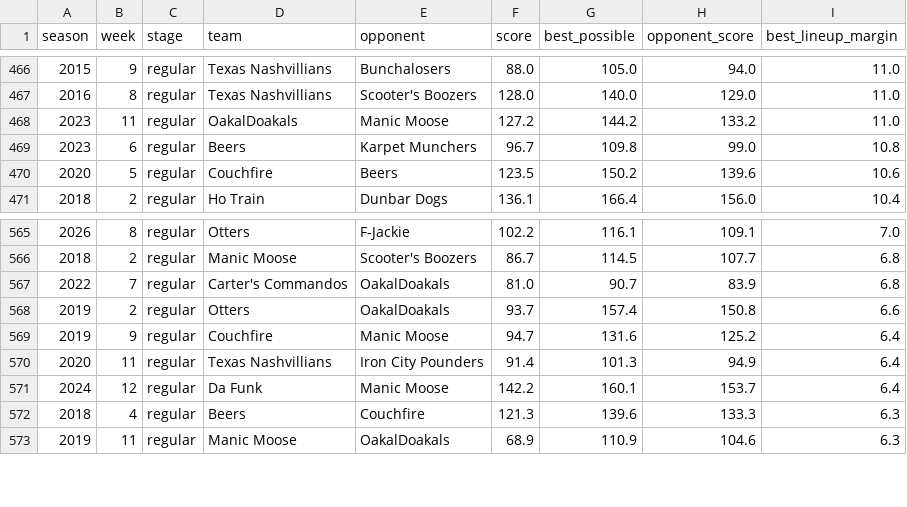
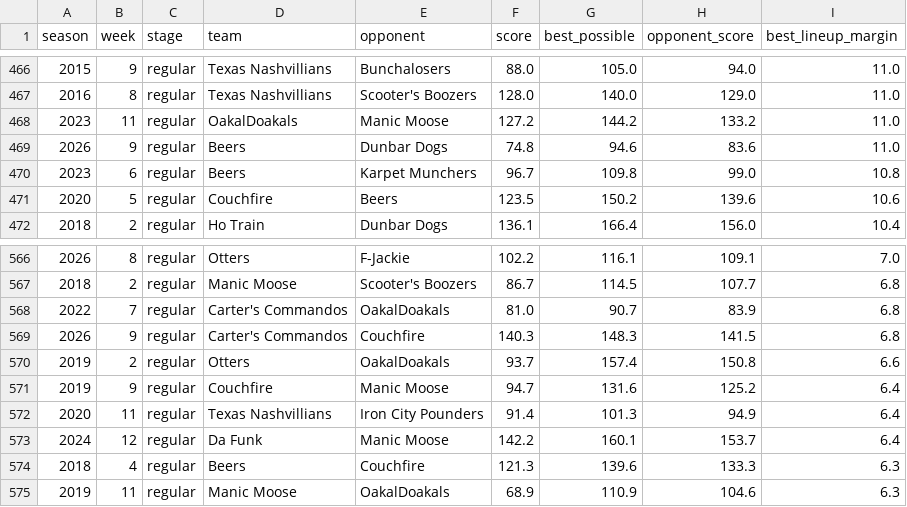
Before and after one commit to mspinola/pdl, a CSV file: datasets/lineup_losses.csv, drawn as a sheet; only a part is shown, gaps mark what is left out; the diff names each change by its address in the sheet, - before the commit and + after, or states it on an @@ line.

```diff
--- a/datasets/lineup_losses.csv
+++ b/datasets/lineup_losses.csv
+row 469: 2026 | 9 | regular | Beers | Dunbar Dogs | 74.8 | 94.6 | 83.6 | 11.0
+row 569: 2026 | 9 | regular | Carter's Commandos | Couchfire | 140.3 | 148.3 | 141.5 | 6.8
```
Also changed, not shown: datasets/best_pickups.csv, datasets/draft_value.csv, 42 other files.
